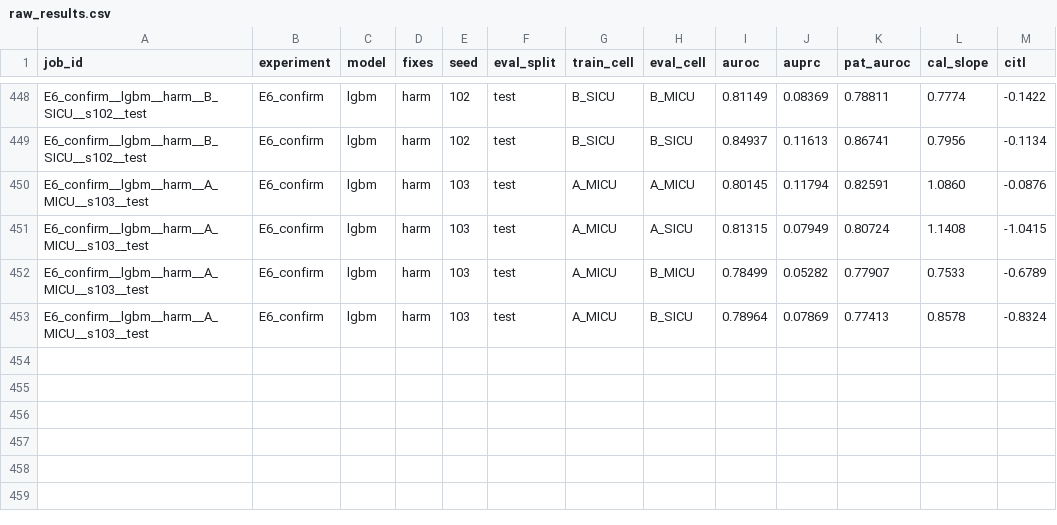
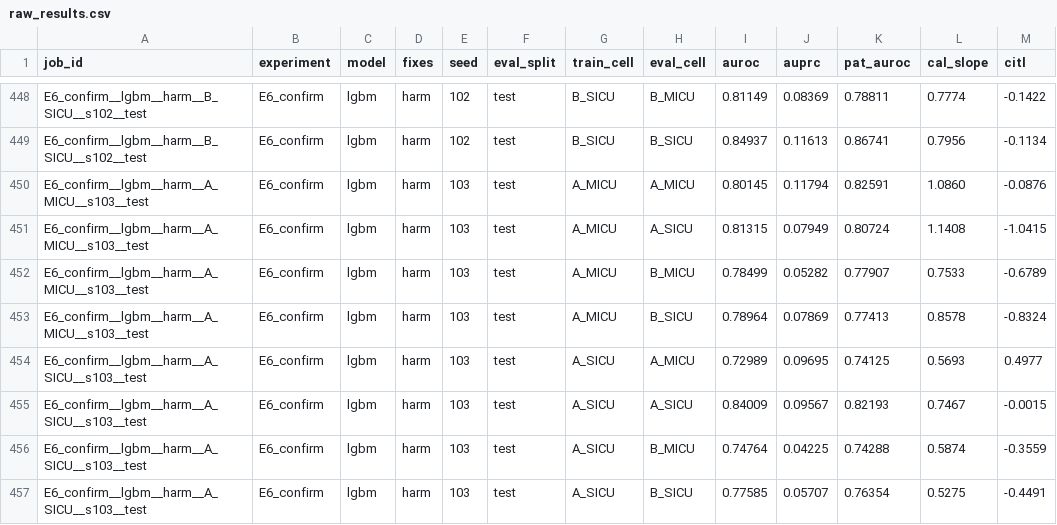
Before and after one commit to Bhargavteja-9779/p_c1_16, a CSV file: project/results/raw_results.csv, drawn as a sheet; only a part is shown, gaps mark what is left out; the diff names each change by its address in the sheet, - before the commit and + after, or states it on an @@ line.

```diff
--- a/project/results/raw_results.csv
+++ b/project/results/raw_results.csv
+row 454: E6_confirm__lgbm__harm__A_SICU__s103__test | E6_confirm | lgbm | harm | 103 | test | A_SICU | A_MICU | 0.72989 | 0.09695 | 0.74125 | 0.5693 | 0.4977
+row 455: E6_confirm__lgbm__harm__A_SICU__s103__test | E6_confirm | lgbm | harm | 103 | test | A_SICU | A_SICU | 0.84009 | 0.09567 | 0.82193 | 0.7467 | -0.0015
+row 456: E6_confirm__lgbm__harm__A_SICU__s103__test | E6_confirm | lgbm | harm | 103 | test | A_SICU | B_MICU | 0.74764 | 0.04225 | 0.74288 | 0.5874 | -0.3559
+row 457: E6_confirm__lgbm__harm__A_SICU__s103__test | E6_confirm | lgbm | harm | 103 | test | A_SICU | B_SICU | 0.77585 | 0.05707 | 0.76354 | 0.5275 | -0.4491
```
Also changed, not shown: 6 other files.
